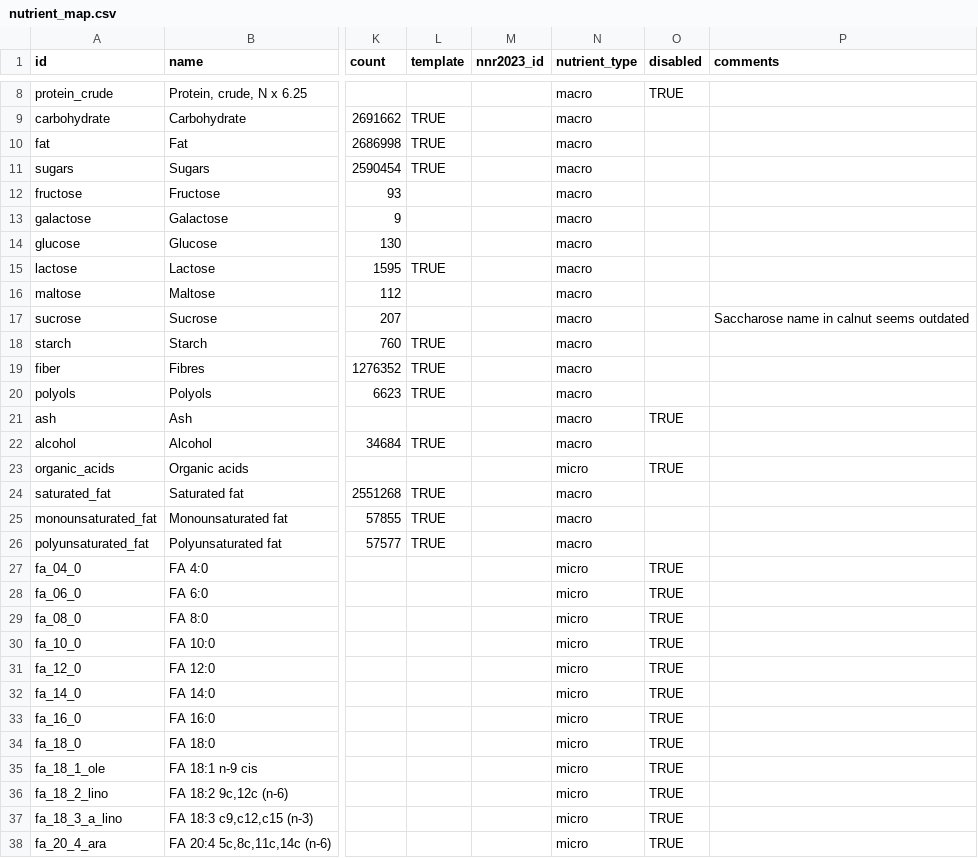
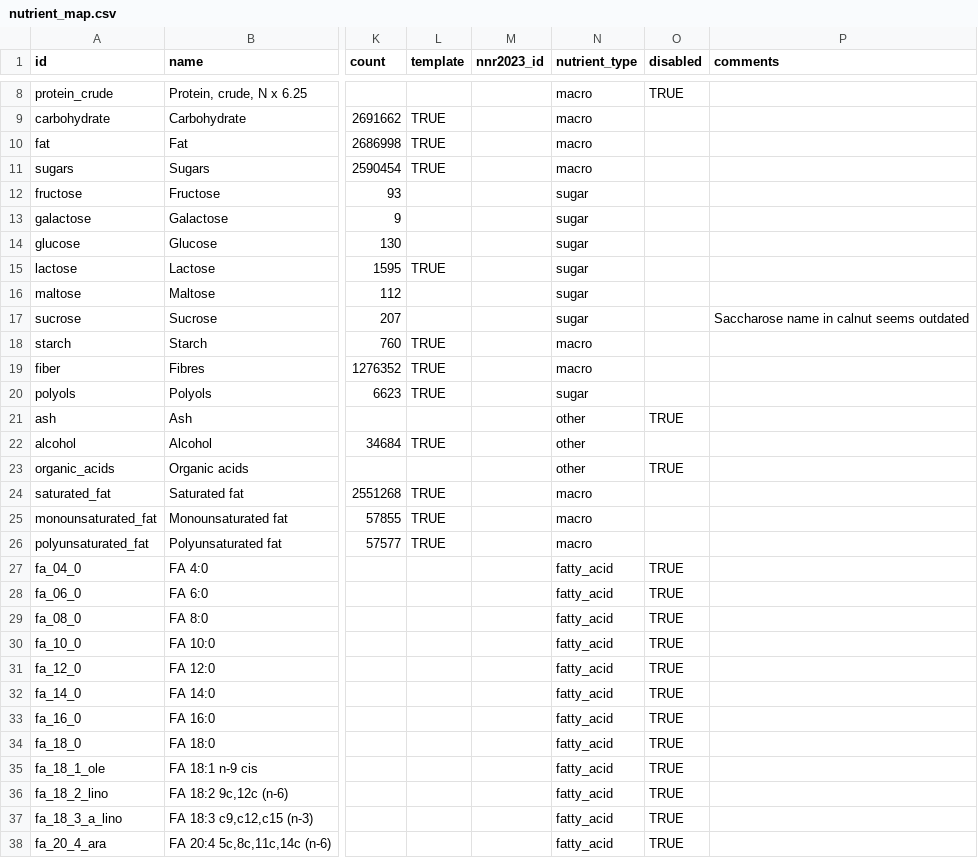
Before and after one commit to albertaillet/diet-optimization, a CSV file: data/nutrient_map.csv, drawn as a sheet; only a part is shown, gaps mark what is left out; the diff covers the shown part only; the diff names each change by its address in the sheet, - before the commit and + after, or states it on an @@ line.

Commit message:
update nutrient_type to have more than just micro and macro

```diff
--- a/data/nutrient_map.csv
+++ b/data/nutrient_map.csv
-N12:N17 (nutrient_type): macro
+N12:N17 (nutrient_type): sugar
-N20 (nutrient_type): macro
+N20 (nutrient_type): sugar
-N21:N22 (nutrient_type): macro
+N21:N22 (nutrient_type): other
-N23 (nutrient_type): micro
+N23 (nutrient_type): other
-N27:N38 (nutrient_type): micro
+N27:N38 (nutrient_type): fatty_acid
```
Also changed, not shown: 36 edited cells elsewhere in this file, 1 other file.
